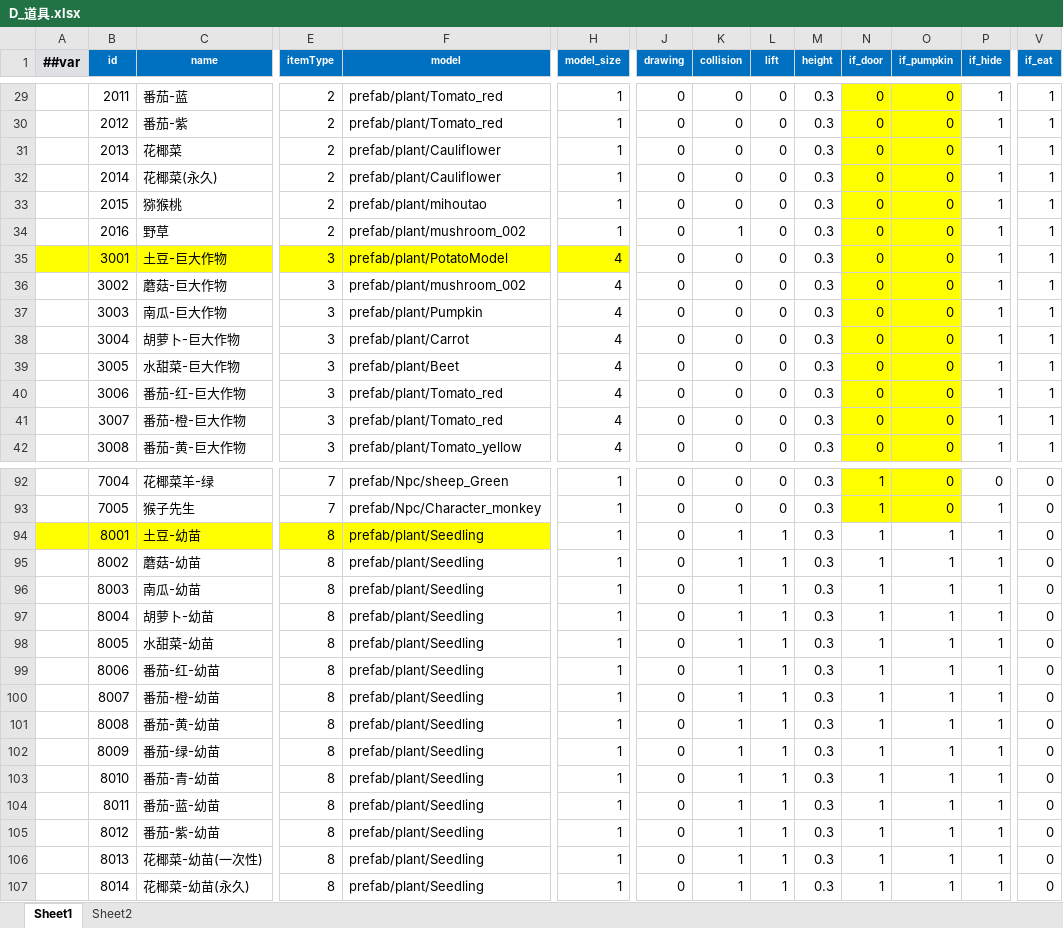
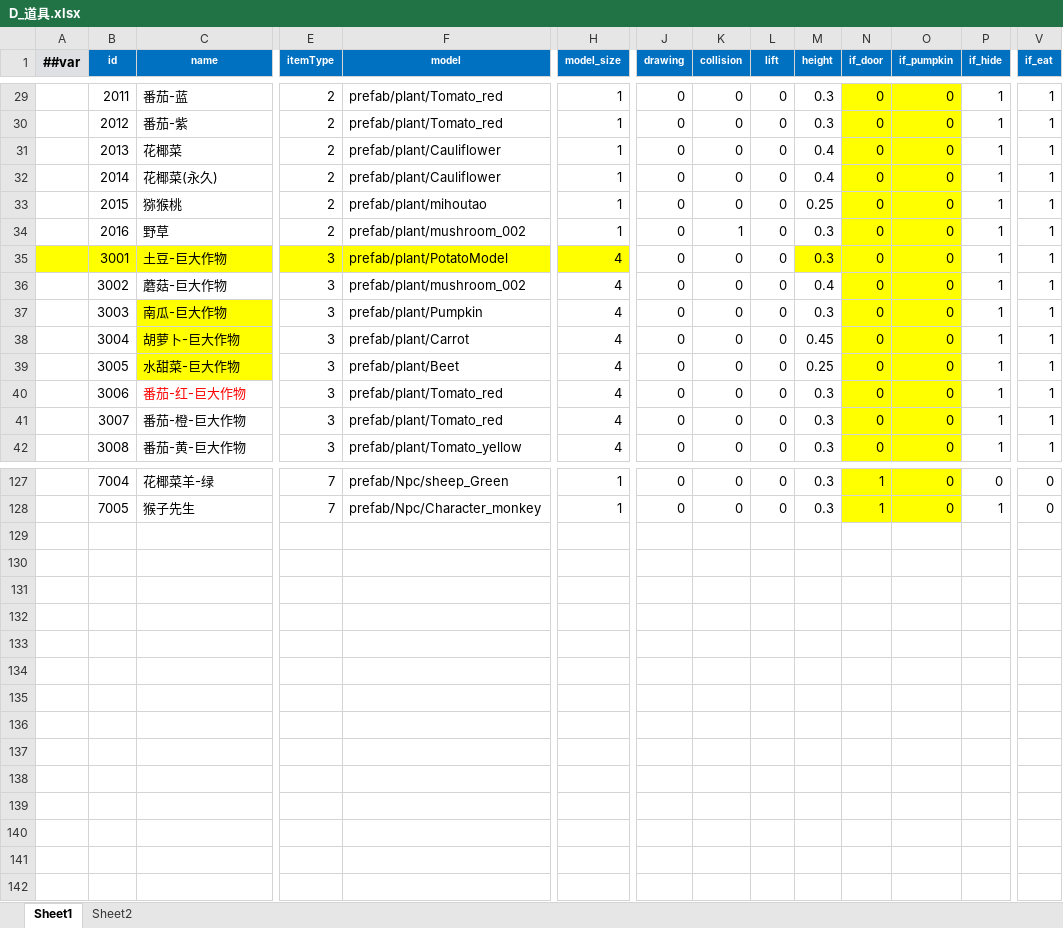
Before and after one commit to StevenTech-design/2025TTGJ, an Excel workbook: Tools/Luban/DataTables/Datas/D_道具.xlsx, sheet Sheet1, drawn as a sheet; only a part is shown, gaps mark what is left out; values as stored, in another font and other column widths than the file's, no borders; removed rows and columns are numbered as before the commit, all else as after; rows hold the shown columns only; the diff covers the shown part only; the diff names each change by its address in the sheet, - before the commit and + after, or states it on an @@ line.

```diff
--- a/Tools/Luban/DataTables/Datas/D_道具.xlsx (sheet Sheet1)
+++ b/Tools/Luban/DataTables/Datas/D_道具.xlsx (sheet Sheet1)
-M31:M32 (height): 0.3
+M31:M32 (height): 0.4
-M33 (height): 0.3
+M33 (height): 0.25
-M35 fill: none
+M35 fill: #FFFF00
-M36 (height): 0.3
+M36 (height): 0.4
-C37:C39 fill: none
+C37:C39 fill: #FFFF00
-M38 (height): 0.3
+M38 (height): 0.45
-M39 (height): 0.3
+M39 (height): 0.25
-C40 text colour: black
+C40 text colour: #FF0000
-row 94:  | 8001 | 土豆-幼苗 | 8 | prefab/plant/Seedling | 1 | 0 | 1 | 1 | 0.3 | 1 | 1 | 1 | 0
-row 95:  | 8002 | 蘑菇-幼苗 | 8 | prefab/plant/Seedling | 1 | 0 | 1 | 1 | 0.3 | 1 | 1 | 1 | 0
-row 96:  | 8003 | 南瓜-幼苗 | 8 | prefab/plant/Seedling | 1 | 0 | 1 | 1 | 0.3 | 1 | 1 | 1 | 0
-row 97:  | 8004 | 胡萝卜-幼苗 | 8 | prefab/plant/Seedling | 1 | 0 | 1 | 1 | 0.3 | 1 | 1 | 1 | 0
-row 98:  | 8005 | 水甜菜-幼苗 | 8 | prefab/plant/Seedling | 1 | 0 | 1 | 1 | 0.3 | 1 | 1 | 1 | 0
-row 99:  | 8006 | 番茄-红-幼苗 | 8 | prefab/plant/Seedling | 1 | 0 | 1 | 1 | 0.3 | 1 | 1 | 1 | 0
-row 100:  | 8007 | 番茄-橙-幼苗 | 8 | prefab/plant/Seedling | 1 | 0 | 1 | 1 | 0.3 | 1 | 1 | 1 | 0
-row 101:  | 8008 | 番茄-黄-幼苗 | 8 | prefab/plant/Seedling | 1 | 0 | 1 | 1 | 0.3 | 1 | 1 | 1 | 0
-row 102:  | 8009 | 番茄-绿-幼苗 | 8 | prefab/plant/Seedling | 1 | 0 | 1 | 1 | 0.3 | 1 | 1 | 1 | 0
-row 103:  | 8010 | 番茄-青-幼苗 | 8 | prefab/plant/Seedling | 1 | 0 | 1 | 1 | 0.3 | 1 | 1 | 1 | 0
-row 104:  | 8011 | 番茄-蓝-幼苗 | 8 | prefab/plant/Seedling | 1 | 0 | 1 | 1 | 0.3 | 1 | 1 | 1 | 0
-row 105:  | 8012 | 番茄-紫-幼苗 | 8 | prefab/plant/Seedling | 1 | 0 | 1 | 1 | 0.3 | 1 | 1 | 1 | 0
-row 106:  | 8013 | 花椰菜-幼苗(一次性) | 8 | prefab/plant/Seedling | 1 | 0 | 1 | 1 | 0.3 | 1 | 1 | 1 | 0
-row 107:  | 8014 | 花椰菜-幼苗(永久) | 8 | prefab/plant/Seedling | 1 | 0 | 1 | 1 | 0.3 | 1 | 1 | 1 | 0
```
Also changed, not shown: 35 added rows, 21 edited cells and cell formats elsewhere in this sheet, Tools/Luban/DataTables/Datas/H_合成.xlsx, Tools/Luban/DataTables/Datas/J_剧情.xlsx, 4 other files.
